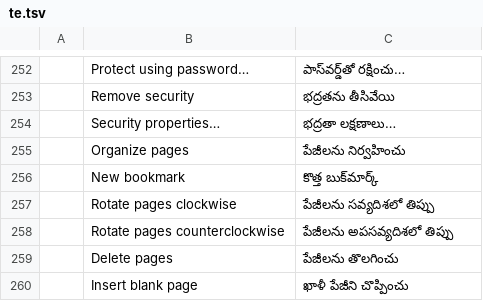
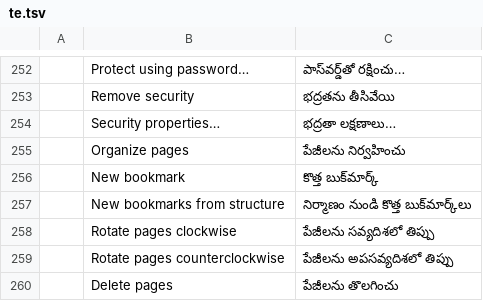
Before and after one commit to CQMHV/pdfcraft, a TSV file: crates/ui-egui/src/i18n/te.tsv, drawn as a sheet; only a part is shown, gaps mark what is left out; the shorter side is filled out with more unchanged rows; the diff names each change by its address in the sheet, - before the commit and + after, or states it on an @@ line.

```diff
--- a/crates/ui-egui/src/i18n/te.tsv
+++ b/crates/ui-egui/src/i18n/te.tsv
+row 257:  | New bookmarks from structure | నిర్మాణం నుండి కొత్త బుక్‌మార్క్‌లు
```
Also changed, not shown: crates/ui-egui/src/i18n/ar.tsv, crates/ui-egui/src/i18n/bg.tsv, 35 other files.
